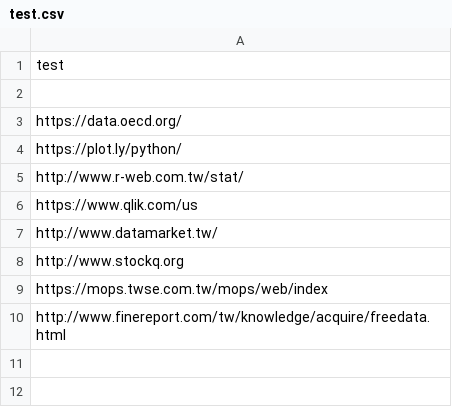
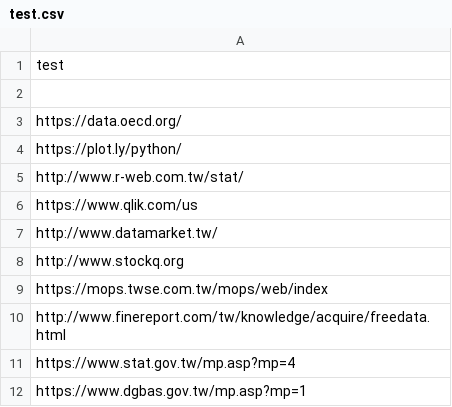
Before and after one commit to m09902004/Python-Learning, a CSV file: test.csv, drawn as a sheet; the diff names each change by its address in the sheet, - before the commit and + after, or states it on an @@ line.

Commit message:
Update test.csv

```diff
--- a/test.csv
+++ b/test.csv
+row 11: https://www.stat.gov.tw/mp.asp?mp=4
+row 12: https://www.dgbas.gov.tw/mp.asp?mp=1
```
